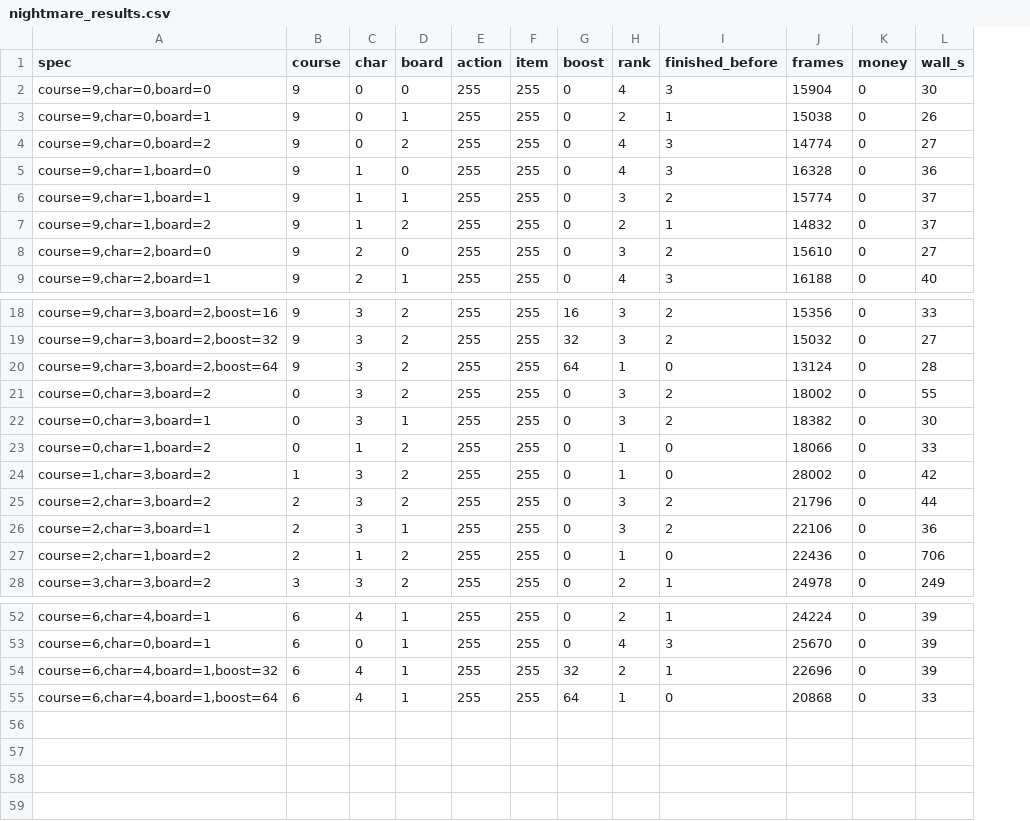
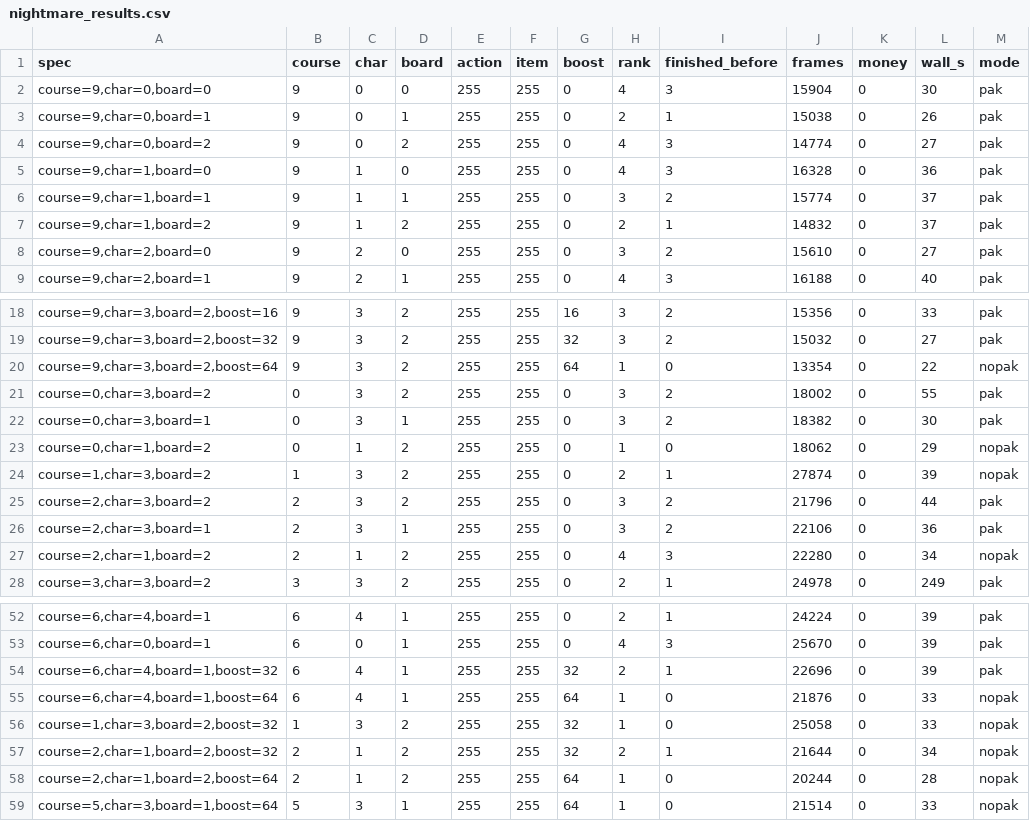
Before and after one commit to southcitycapture/snowboardkids-decomp, a CSV file: port/tools/nightmare_results.csv, drawn as a sheet; only a part is shown, gaps mark what is left out; the diff covers the shown part only; the diff names each change by its address in the sheet, - before the commit and + after, or states it on an @@ line.

```diff
--- a/port/tools/nightmare_results.csv
+++ b/port/tools/nightmare_results.csv
+column M (mode), rows 2-9: all pak; rows 18-28: pak | pak | nopak | pak | pak | nopak | nopak | pak | pak | nopak | pak; rows 52-55: pak | pak | pak | nopak
-J20 (frames): 13124
+J20 (frames): 13354
-L20 (wall_s): 28
+L20 (wall_s): 22
-J23 (frames): 18066
+J23 (frames): 18062
-L23 (wall_s): 33
+L23 (wall_s): 29
-H24 (rank): 1
+H24 (rank): 2
-I24 (finished_before): 0
+I24 (finished_before): 1
-J24 (frames): 28002
+J24 (frames): 27874
-L24 (wall_s): 42
+L24 (wall_s): 39
-H27 (rank): 1
+H27 (rank): 4
-I27 (finished_before): 0
+I27 (finished_before): 3
-J27 (frames): 22436
+J27 (frames): 22280
-L27 (wall_s): 706
+L27 (wall_s): 34
-J55 (frames): 20868
+J55 (frames): 21876
+row 56: course=1,char=3,board=2,boost=32 | 1 | 3 | 2 | 255 | 255 | 32 | 1 | 0 | 25058 | 0 | 33 | nopak
+row 57: course=2,char=1,board=2,boost=32 | 2 | 1 | 2 | 255 | 255 | 32 | 2 | 1 | 21644 | 0 | 34 | nopak
+row 58: course=2,char=1,board=2,boost=64 | 2 | 1 | 2 | 255 | 255 | 64 | 1 | 0 | 20244 | 0 | 28 | nopak
+row 59: course=5,char=3,board=1,boost=64 | 5 | 3 | 1 | 255 | 255 | 64 | 1 | 0 | 21514 | 0 | 33 | nopak
```
Also changed, not shown: 8 edited cells elsewhere in this file, 13 other files.
